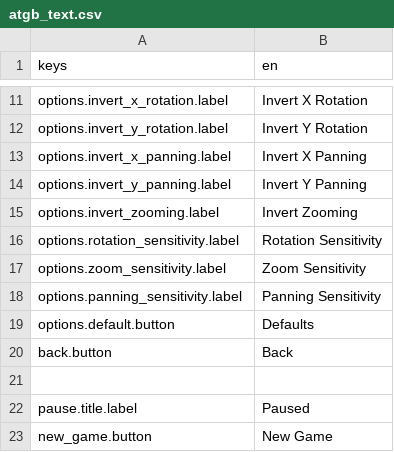
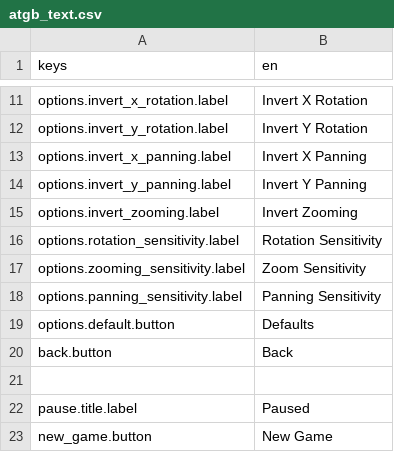
Before and after one commit to Nosrick/future-archaeology, a CSV file: assets/translations/atgb_text.csv, drawn as a sheet; only a part is shown, gaps mark what is left out.

Commit message:
Options now use translation keys.

```diff
--- a/assets/translations/atgb_text.csv
+++ b/assets/translations/atgb_text.csv
@@ -16,3 +16,3 @@ options.invert_zooming.label,Invert Zooming
 options.rotation_sensitivity.label,Rotation Sensitivity
-options.zoom_sensitivity.label,Zoom Sensitivity
+options.zooming_sensitivity.label,Zoom Sensitivity
 options.panning_sensitivity.label,Panning Sensitivity
```
Also changed, not shown: 5 other files.
